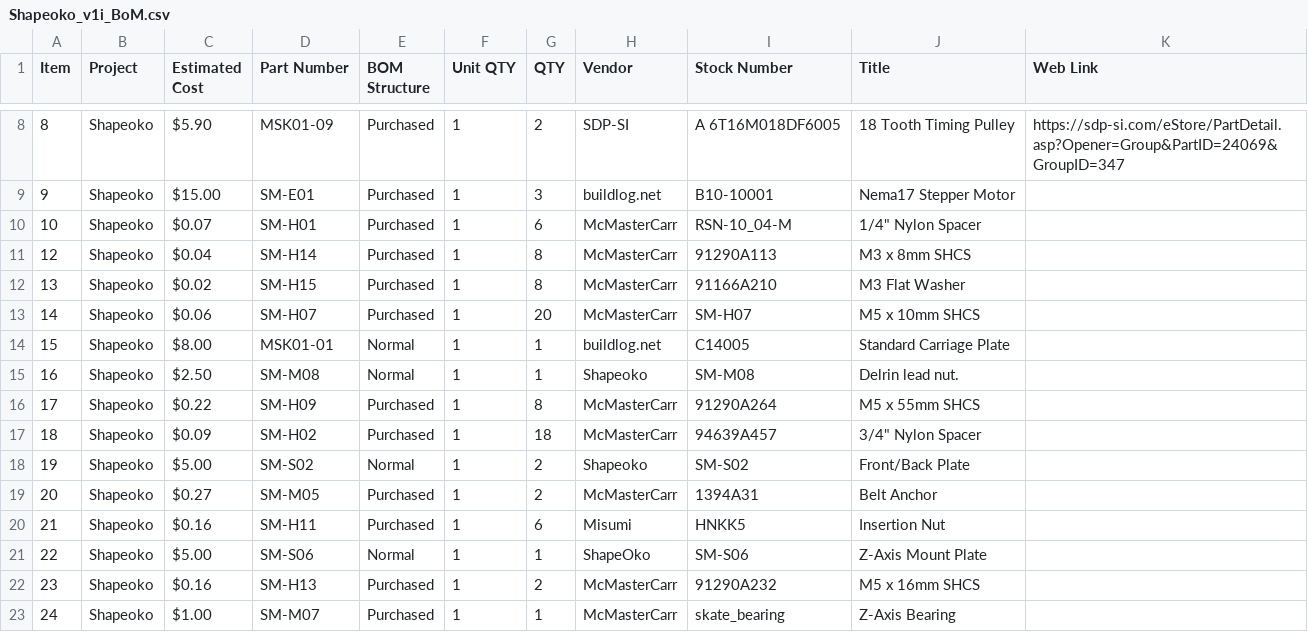
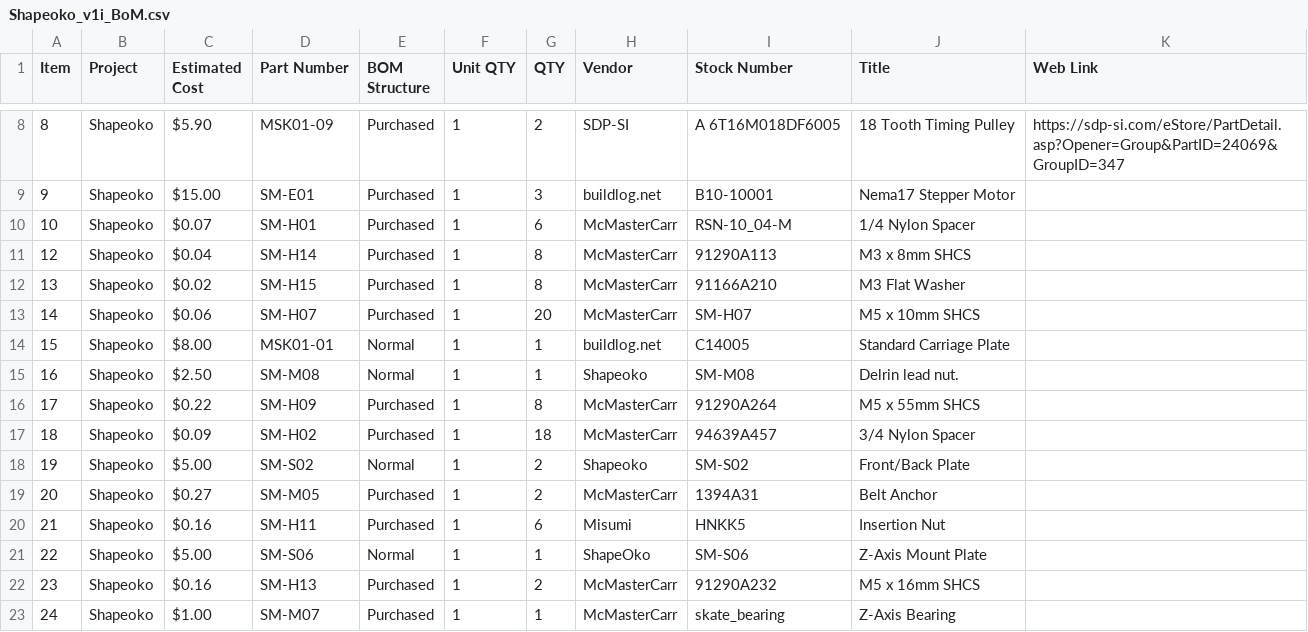
Before and after one commit to shapeoko/ShapeOko, a CSV file: Documents/Shapeoko_v1i_BoM.csv, drawn as a sheet; only a part is shown, gaps mark what is left out.

Commit message:
changing so renderable.

```diff
--- a/Documents/Shapeoko_v1i_BoM.csv
+++ b/Documents/Shapeoko_v1i_BoM.csv
@@ -9,3 +9,3 @@ Item,Project,Estimated Cost,Part Number,BOM Structure,Unit QTY,QTY,Vendor,Stock
 9,Shapeoko,$15.00,SM-E01,Purchased,1,3,buildlog.net,B10-10001,Nema17 Stepper Motor,
-10,Shapeoko,$0.07,SM-H01,Purchased,1,6,McMasterCarr,RSN-10_04-M,1/4" Nylon Spacer,
+10,Shapeoko,$0.07,SM-H01,Purchased,1,6,McMasterCarr,RSN-10_04-M,1/4 Nylon Spacer,
 12,Shapeoko,$0.04,SM-H14,Purchased,1,8,McMasterCarr,91290A113,M3 x 8mm SHCS,
@@ -16,3 +16,3 @@ Item,Project,Estimated Cost,Part Number,BOM Structure,Unit QTY,QTY,Vendor,Stock
 17,Shapeoko,$0.22,SM-H09,Purchased,1,8,McMasterCarr,91290A264,M5 x 55mm SHCS,
-18,Shapeoko,$0.09,SM-H02,Purchased,1,18,McMasterCarr,94639A457,3/4" Nylon Spacer,
+18,Shapeoko,$0.09,SM-H02,Purchased,1,18,McMasterCarr,94639A457,3/4 Nylon Spacer,
 19,Shapeoko,$5.00,SM-S02,Normal,1,2,Shapeoko,SM-S02,Front/Back Plate,
```
